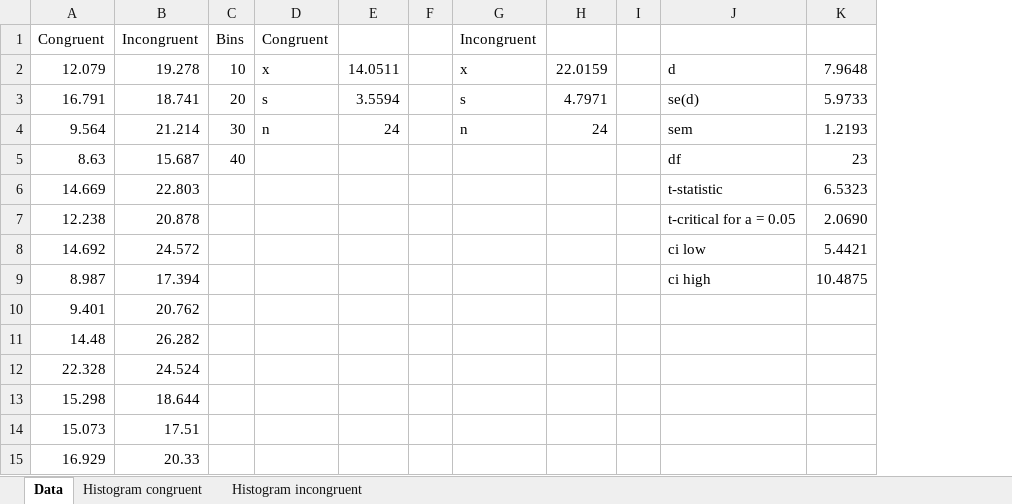
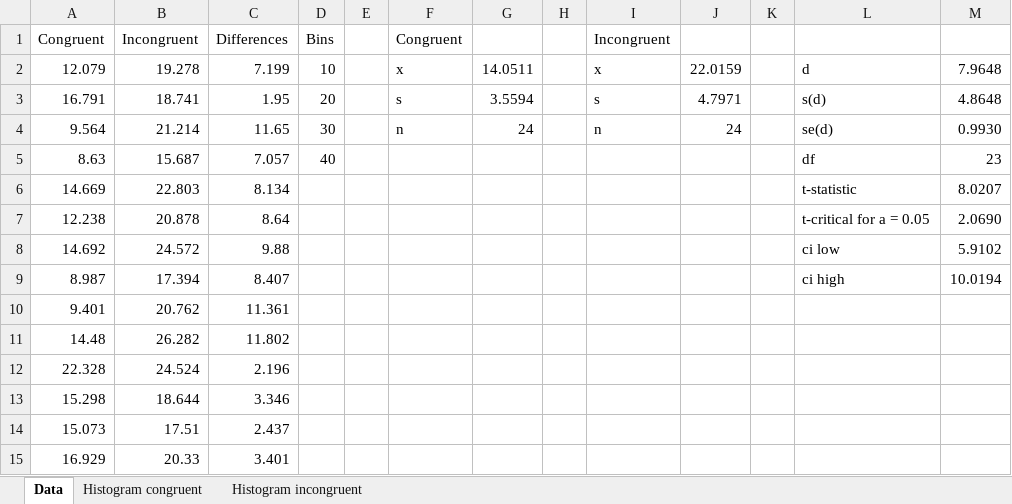
Before and after one commit to slangenbach/udacity-da-nanodegree, an Excel workbook: p1/P1_Data_and_Analysis.xlsx, sheet Data, drawn as a sheet; only a part is shown; values as stored, in another font and other column widths than the file's, no borders; addresses are those after the commit; the diff names each change by its address in the sheet, - before the commit and + after, or states it on an @@ line.

Commit message:
Resubmission of project 1
Corrected errors in analysis and report

```diff
--- a/p1/P1_Data_and_Analysis.xlsx (sheet Data)
+++ b/p1/P1_Data_and_Analysis.xlsx (sheet Data)
+column C, rows 1-15: Differences | 7.199 | 1.95 | 11.65 | 7.057 | 8.134 | 8.64 | 9.88 | 8.407 | 11.361 | 11.802 | 2.196 | 3.346 | 2.437 | 3.401
+column E, empty
-L3: se(d)
+L3: s(d)
-M3: 5.9733
+M3: 4.8648
-L4: sem
+L4: se(d)
-M4: 1.2193
+M4: 0.9930
-M6: 6.5323
+M6: 8.0207
-M8: 5.4421
+M8: 5.9102
-M9: 10.4875
+M9: 10.0194
```
Also changed, not shown: formulas that keep their value, charts or pictures, 2 other files.
